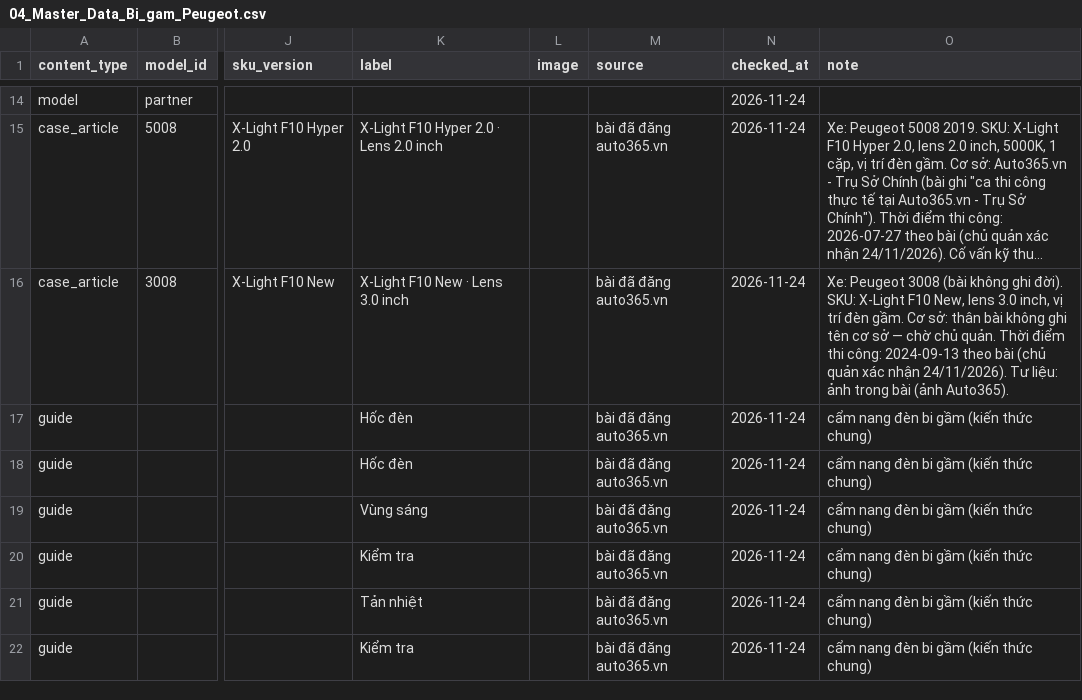
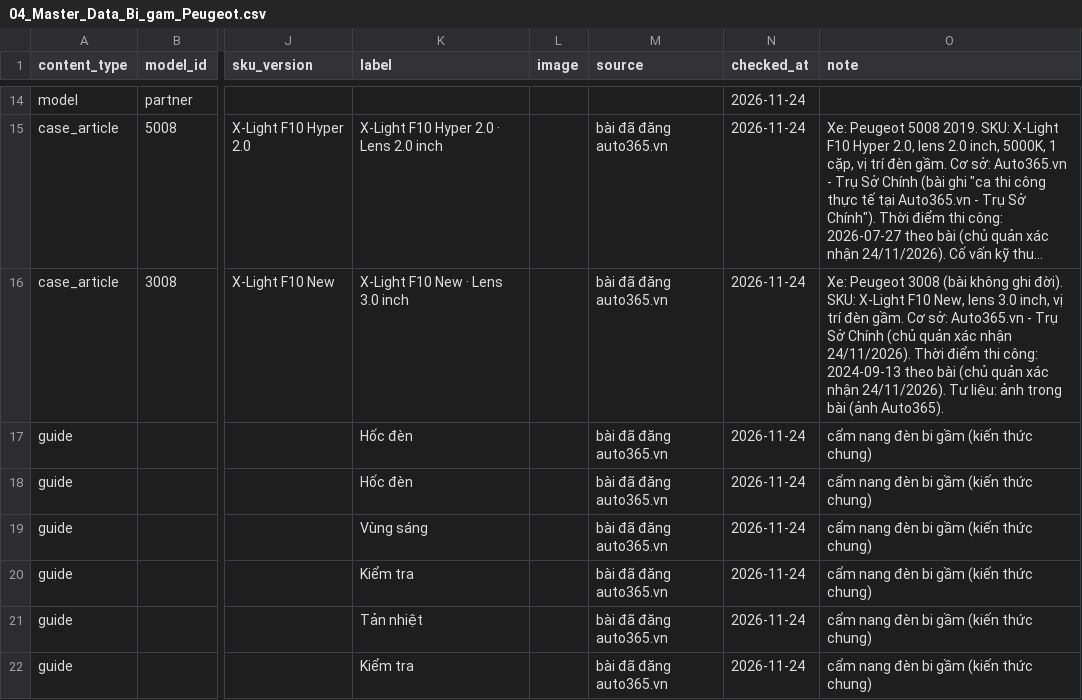
Before and after one commit to manhcuong365group/preview-365group, a CSV file: auto365/bi-gam/peugeot/ho-so/04_Master_Data_Bi_gam_Peugeot.csv, drawn as a sheet; only a part is shown, gaps mark what is left out; long unchanged cells end in …; the diff names each change by its address in the sheet, - before the commit and + after, or states it on an @@ line.

```diff
--- a/auto365/bi-gam/peugeot/ho-so/04_Master_Data_Bi_gam_Peugeot.csv
+++ b/auto365/bi-gam/peugeot/ho-so/04_Master_Data_Bi_gam_Peugeot.csv
-O16 (note): …Cơ sở: thân bài không ghi tên cơ sở — chờ chủ quản. Thời điểm…
+O16 (note): …Cơ sở: Auto365.vn - Trụ Sở Chính (chủ quản xác nhận 24/11/2026). Thời điểm…
```
Also changed, not shown: docs/bi-gam-peugeot/04_Master_Data_Bi_gam_Peugeot.csv, 8 other files.
